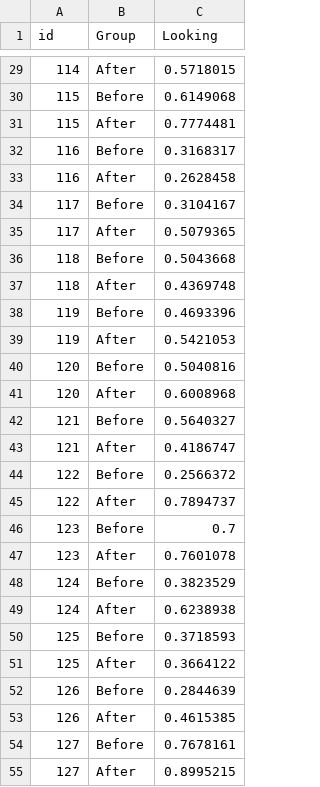
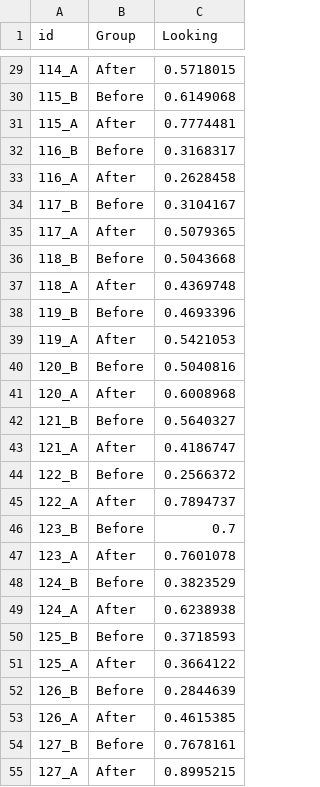
Before and after one commit to gregcox7/StatLabs, a CSV file: data/lullaby_twogroups.csv, drawn as a sheet; only a part is shown, gaps mark what is left out; the diff covers the shown part only.

```diff
--- a/data/lullaby_twogroups.csv
+++ b/data/lullaby_twogroups.csv
@@ -29,27 +29,27 @@ id,Group,Looking
-114,After,0.5718015
-115,Before,0.6149068
-115,After,0.7774481
-116,Before,0.3168317
-116,After,0.2628458
-117,Before,0.3104167
-117,After,0.5079365
-118,Before,0.5043668
-118,After,0.4369748
-119,Before,0.4693396
-119,After,0.5421053
-120,Before,0.5040816
-120,After,0.6008968
-121,Before,0.5640327
-121,After,0.4186747
-122,Before,0.2566372
-122,After,0.7894737
-123,Before,0.7
-123,After,0.7601078
-124,Before,0.3823529
-124,After,0.6238938
-125,Before,0.3718593
-125,After,0.3664122
-126,Before,0.2844639
-126,After,0.4615385
-127,Before,0.7678161
-127,After,0.8995215
+114_A,After,0.5718015
+115_B,Before,0.6149068
+115_A,After,0.7774481
+116_B,Before,0.3168317
+116_A,After,0.2628458
+117_B,Before,0.3104167
+117_A,After,0.5079365
+118_B,Before,0.5043668
+118_A,After,0.4369748
+119_B,Before,0.4693396
+119_A,After,0.5421053
+120_B,Before,0.5040816
+120_A,After,0.6008968
+121_B,Before,0.5640327
+121_A,After,0.4186747
+122_B,Before,0.2566372
+122_A,After,0.7894737
+123_B,Before,0.7
+123_A,After,0.7601078
+124_B,Before,0.3823529
+124_A,After,0.6238938
+125_B,Before,0.3718593
+125_A,After,0.3664122
+126_B,Before,0.2844639
+126_A,After,0.4615385
+127_B,Before,0.7678161
+127_A,After,0.8995215
```
Also changed, not shown: 37 edited cells elsewhere in this file.
